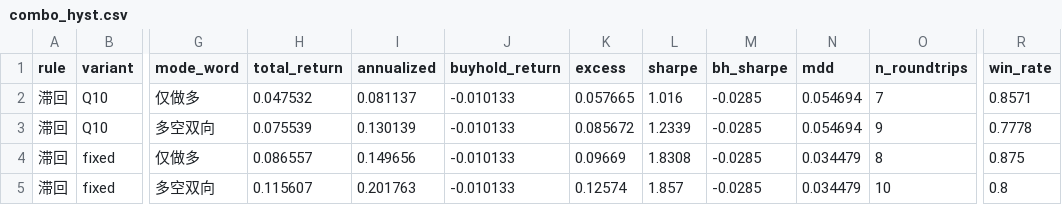
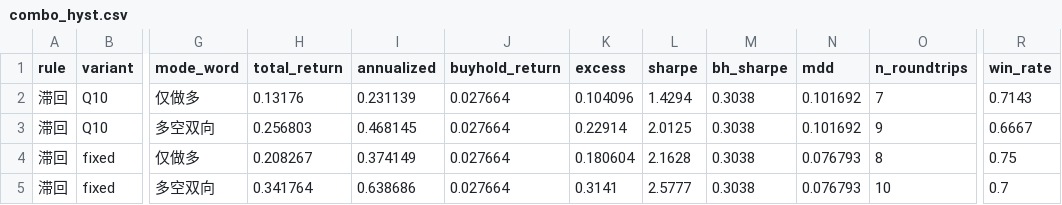
Before and after one commit to Tobiaaaaaas/blogger-analysis, a CSV file: research/combo/reports/combo_hyst.csv, drawn as a sheet; only a part is shown, gaps mark what is left out; the diff names each change by its address in the sheet, - before the commit and + after, or states it on an @@ line.

```diff
--- a/research/combo/reports/combo_hyst.csv
+++ b/research/combo/reports/combo_hyst.csv
-H2 (total_return): 0.047532
+H2 (total_return): 0.13176
-I2 (annualized): 0.081137
+I2 (annualized): 0.231139
-J2:J5 (buyhold_return): -0.010133
+J2:J5 (buyhold_return): 0.027664
-K2 (excess): 0.057665
+K2 (excess): 0.104096
-L2 (sharpe): 1.016
+L2 (sharpe): 1.4294
-M2:M5 (bh_sharpe): -0.0285
+M2:M5 (bh_sharpe): 0.3038
-N2:N3 (mdd): 0.054694
+N2:N3 (mdd): 0.101692
-R2 (win_rate): 0.8571
+R2 (win_rate): 0.7143
-H3 (total_return): 0.075539
+H3 (total_return): 0.256803
-I3 (annualized): 0.130139
+I3 (annualized): 0.468145
-K3 (excess): 0.085672
+K3 (excess): 0.22914
-L3 (sharpe): 1.2339
+L3 (sharpe): 2.0125
-R3 (win_rate): 0.7778
+R3 (win_rate): 0.6667
-H4 (total_return): 0.086557
+H4 (total_return): 0.208267
-I4 (annualized): 0.149656
+I4 (annualized): 0.374149
-K4 (excess): 0.09669
+K4 (excess): 0.180604
-L4 (sharpe): 1.8308
+L4 (sharpe): 2.1628
-N4:N5 (mdd): 0.034479
+N4:N5 (mdd): 0.076793
-R4 (win_rate): 0.875
+R4 (win_rate): 0.75
-H5 (total_return): 0.115607
+H5 (total_return): 0.341764
-I5 (annualized): 0.201763
+I5 (annualized): 0.638686
-K5 (excess): 0.12574
+K5 (excess): 0.3141
-L5 (sharpe): 1.857
+L5 (sharpe): 2.5777
-R5 (win_rate): 0.8
+R5 (win_rate): 0.7
```
Also changed, not shown: research/combo/reports/combo_hyst_daily.csv, research/combo/reports/combo_hyst_sweep.csv, 15 other files.
